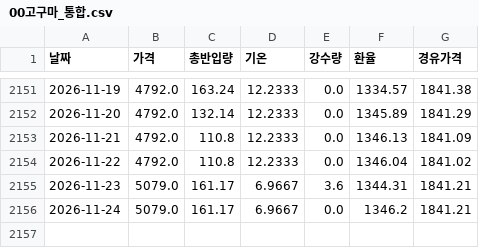
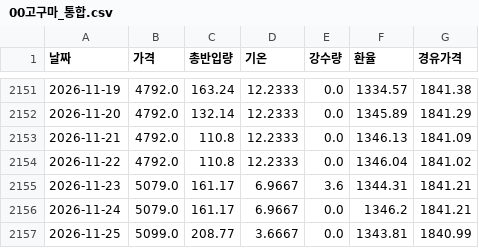
Before and after one commit to kkkdddmmm-cyber/agriculturalpriceprediction, a CSV file: 보관/00고구마_통합.csv, drawn as a sheet; only a part is shown, gaps mark what is left out; the diff names each change by its address in the sheet, - before the commit and + after, or states it on an @@ line.

```diff
--- a/보관/00고구마_통합.csv
+++ b/보관/00고구마_통합.csv
+row 2157: 2026-11-25 | 5099.0 | 208.77 | 3.6667 | 0.0 | 1343.81 | 1840.99
```
Also changed, not shown: 보관/00배추_통합.csv, 보관/00양파_통합.csv, 1 other file.
